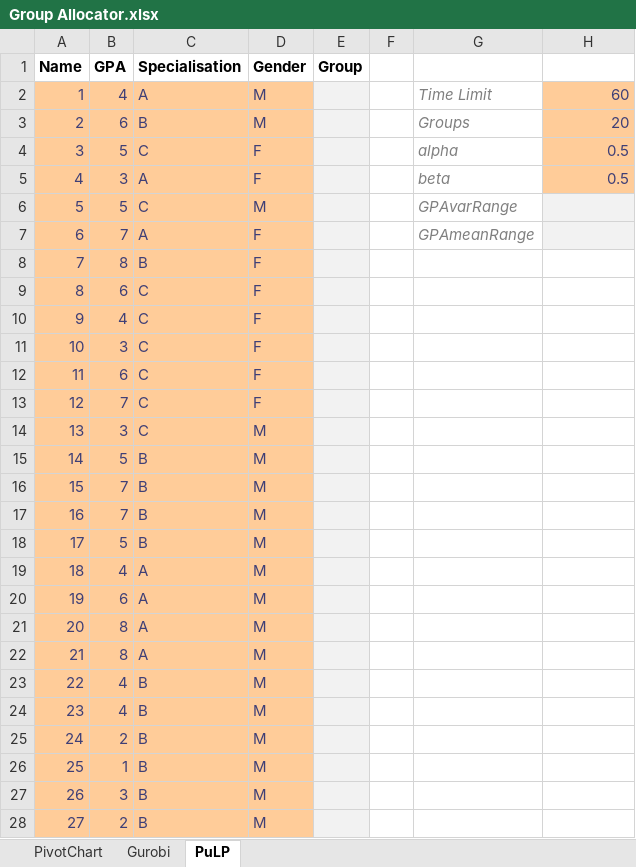
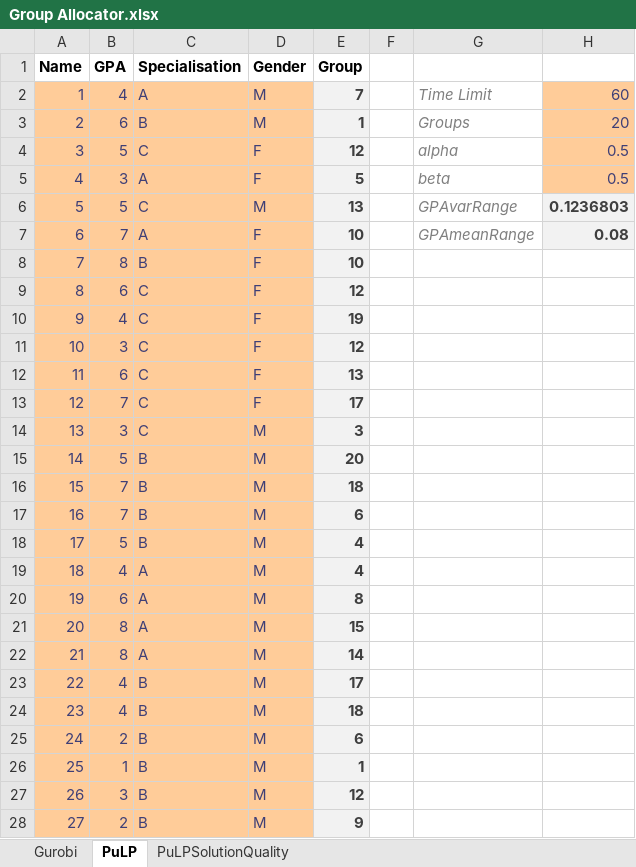
Before and after one commit to odow/group-allocator, an Excel workbook: Group Allocator.xlsx, sheet PuLP, drawn as a sheet; only a part is shown; values as stored, in another font and other column widths than the file's, no borders; the diff covers the shown part only; the diff names each change by its address in the sheet, - before the commit and + after, or states it on an @@ line.

Commit message:
Solution Quality PivotChart (2013 office)

```diff
--- a/Group Allocator.xlsx (sheet PuLP)
+++ b/Group Allocator.xlsx (sheet PuLP)
@@ sheet tab hidden: PivotChart @@
+sheet tab: PuLPSolutionQuality
-E2 (Group): (empty)
+E2 (Group): 7
-E3 (Group): (empty)
+E3 (Group): 1
-E4 (Group): (empty)
+E4 (Group): 12
-E5 (Group): (empty)
+E5 (Group): 5
-E6 (Group): (empty)
+E6 (Group): 13
-H6: (empty)
+H6: 0.1236803
-E7:E8 (Group): (empty)
+E7:E8 (Group): 10
-H7: (empty)
+H7: 0.08
-E9 (Group): (empty)
+E9 (Group): 12
-E10 (Group): (empty)
+E10 (Group): 19
-E11 (Group): (empty)
+E11 (Group): 12
-E12 (Group): (empty)
+E12 (Group): 13
-E13 (Group): (empty)
+E13 (Group): 17
-E14 (Group): (empty)
+E14 (Group): 3
-E15 (Group): (empty)
+E15 (Group): 20
-E16 (Group): (empty)
+E16 (Group): 18
-E17 (Group): (empty)
+E17 (Group): 6
-E18:E19 (Group): (empty)
+E18:E19 (Group): 4
-E20 (Group): (empty)
+E20 (Group): 8
-E21 (Group): (empty)
+E21 (Group): 15
-E22 (Group): (empty)
+E22 (Group): 14
-E23 (Group): (empty)
+E23 (Group): 17
-E24 (Group): (empty)
+E24 (Group): 18
-E25 (Group): (empty)
+E25 (Group): 6
-E26 (Group): (empty)
+E26 (Group): 1
-E27 (Group): (empty)
+E27 (Group): 12
-E28 (Group): (empty)
+E28 (Group): 9
```
Also changed, not shown: 473 edited cells elsewhere in this sheet, sheet Gurobi, charts or pictures.
